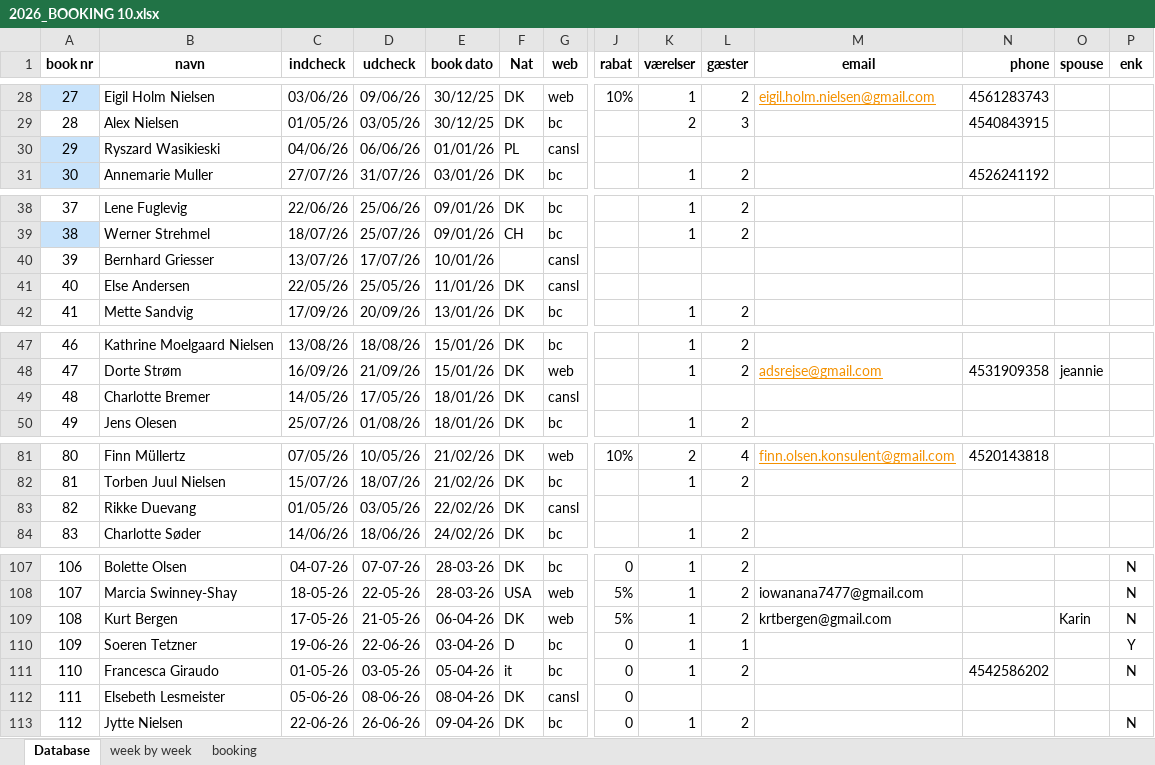
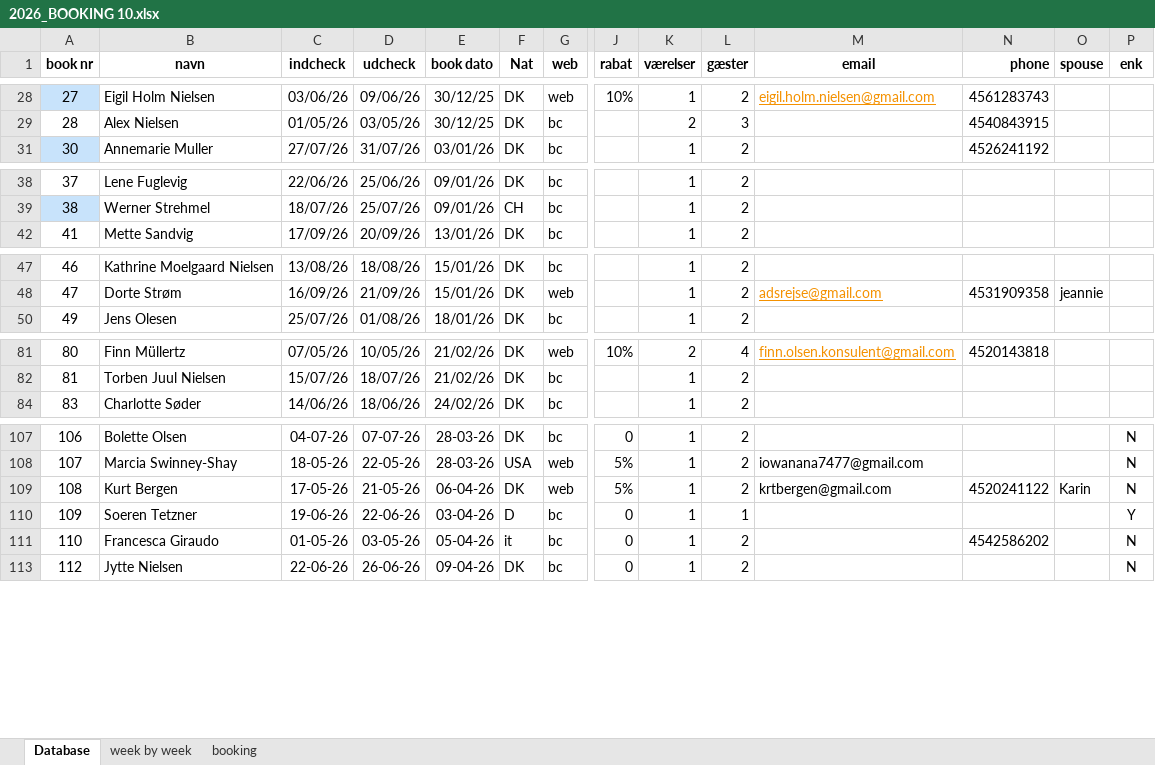
Before and after one commit to Hammerknuden/HK-portal-20, an Excel workbook: data/2026_BOOKING 10.xlsx, sheet Database, drawn as a sheet; only a part is shown, gaps mark what is left out; values as stored, in another font and other column widths than the file's, no borders; removed rows and columns are numbered as before the commit, all else as after; rows hold the shown columns only; the diff covers the shown part only; the diff names each change by its address in the sheet, - before the commit and + after, or states it on an @@ line.

```diff
--- a/data/2026_BOOKING 10.xlsx (sheet Database)
+++ b/data/2026_BOOKING 10.xlsx (sheet Database)
@@ row 30 hidden: 29 | Ryszard Wasikieski | 04/06/26 | 06/06/26 | 01/01/26 | PL | cansl @@
@@ row 40 hidden: 39 | Bernhard Griesser | 13/07/26 | 17/07/26 | 10/01/26 |  | cansl @@
@@ row 41 hidden: 40 | Else Andersen | 22/05/26 | 25/05/26 | 11/01/26 | DK | cansl @@
@@ row 49 hidden: 48 | Charlotte Bremer | 14/05/26 | 17/05/26 | 18/01/26 | DK | cansl @@
@@ row 83 hidden: 82 | Rikke Duevang | 01/05/26 | 03/05/26 | 22/02/26 | DK | cansl @@
-N109 (phone): (empty)
+N109 (phone): 4520241122
@@ row 112 hidden: 111 | Elsebeth Lesmeister | 05-06-26 | 08-06-26 | 08-04-26 | DK | cansl | 0 @@
```
Also changed, not shown: 4 added rows, 7 hidden or unhidden rows and 9 edited cells elsewhere in this sheet, sheet booking, sheet week by week, charts or pictures.
